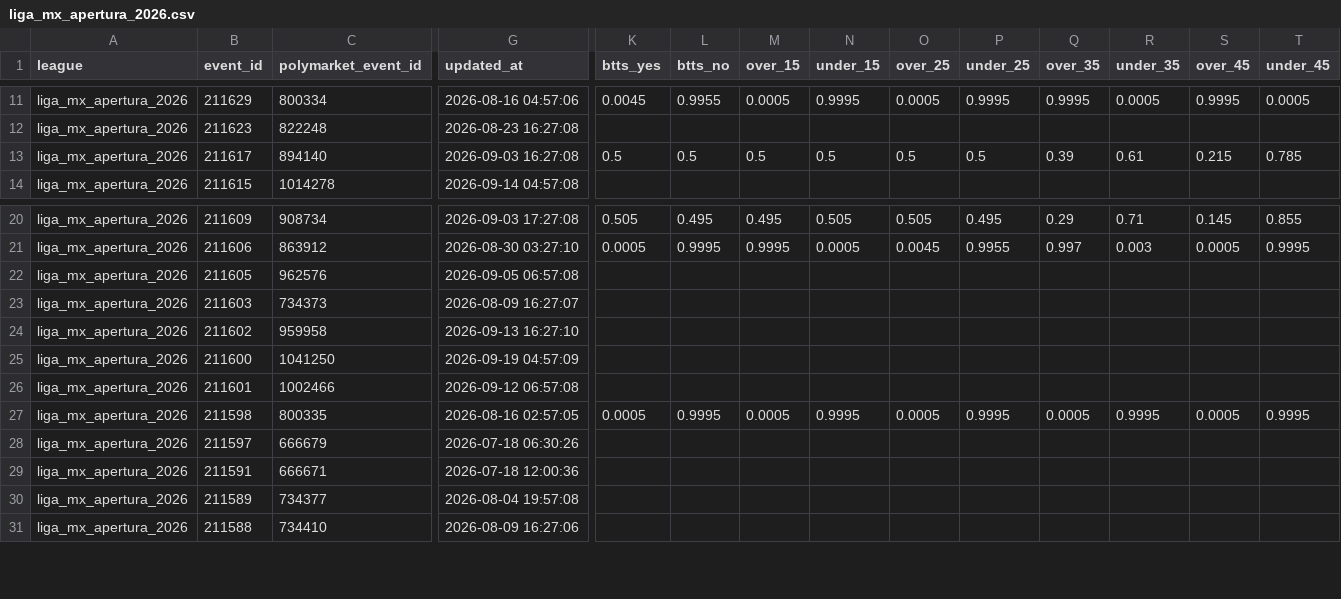
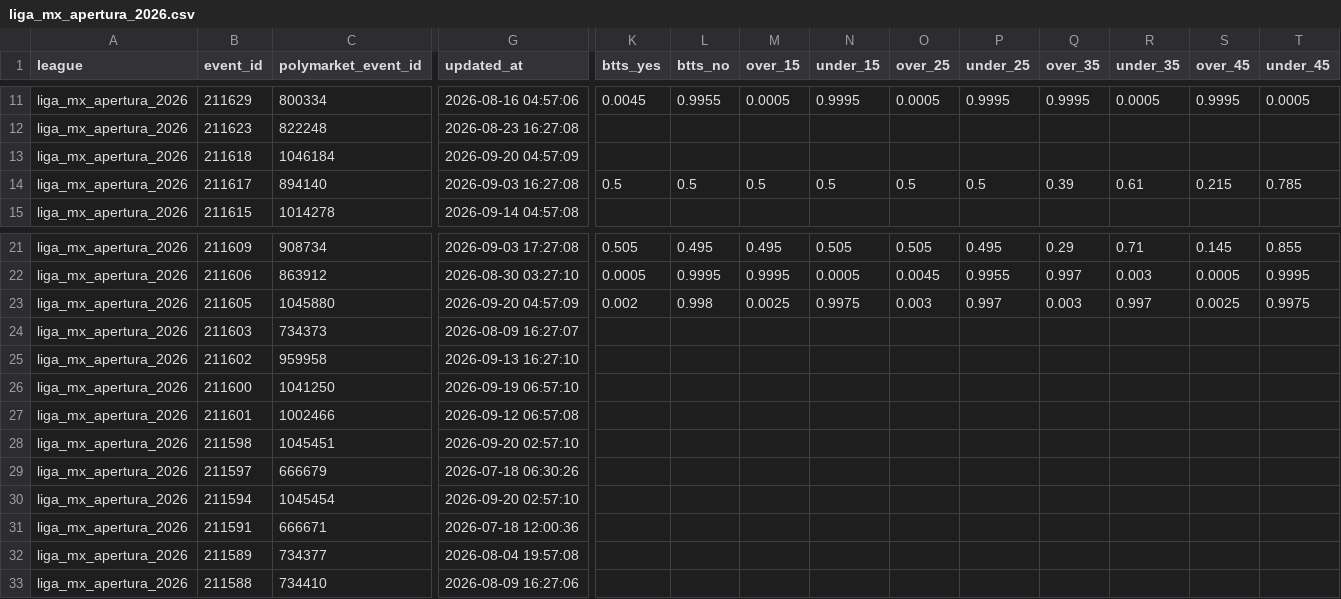
Before and after one commit to aimidas1/Polymarket_data, a CSV file: liga_mx_apertura_2026.csv, drawn as a sheet; only a part is shown, gaps mark what is left out; addresses are those after the commit; rows hold the shown columns only; the diff covers the shown part only; the diff names each change by its address in the sheet, - before the commit and + after, or states it on an @@ line.

```diff
--- a/liga_mx_apertura_2026.csv
+++ b/liga_mx_apertura_2026.csv
+row 13: liga_mx_apertura_2026 | 211618 | 1046184 | 2026-09-20 04:57:09
-C23 (polymarket_event_id): 962576
+C23 (polymarket_event_id): 1045880
-G23 (updated_at): 2026-09-05 06:57:08
+G23 (updated_at): 2026-09-20 04:57:09
-K23 (btts_yes): (empty)
+K23 (btts_yes): 0.002
-L23 (btts_no): (empty)
+L23 (btts_no): 0.998
-M23 (over_15): (empty)
+M23 (over_15): 0.0025
-N23 (under_15): (empty)
+N23 (under_15): 0.9975
-O23 (over_25): (empty)
+O23 (over_25): 0.003
-P23 (under_25): (empty)
+P23 (under_25): 0.997
-Q23 (over_35): (empty)
+Q23 (over_35): 0.003
-R23 (under_35): (empty)
+R23 (under_35): 0.997
-S23 (over_45): (empty)
+S23 (over_45): 0.0025
-T23 (under_45): (empty)
+T23 (under_45): 0.9975
-G26 (updated_at): 2026-09-19 04:57:09
+G26 (updated_at): 2026-09-19 06:57:10
-C28 (polymarket_event_id): 800335
+C28 (polymarket_event_id): 1045451
-G28 (updated_at): 2026-08-16 02:57:05
+G28 (updated_at): 2026-09-20 02:57:10
-K28 (btts_yes): 0.0005
+K28 (btts_yes): (empty)
-L28 (btts_no): 0.9995
+L28 (btts_no): (empty)
-M28 (over_15): 0.0005
+M28 (over_15): (empty)
-N28 (under_15): 0.9995
+N28 (under_15): (empty)
-O28 (over_25): 0.0005
+O28 (over_25): (empty)
-P28 (under_25): 0.9995
+P28 (under_25): (empty)
-Q28 (over_35): 0.0005
+Q28 (over_35): (empty)
-R28 (under_35): 0.9995
+R28 (under_35): (empty)
-S28 (over_45): 0.0005
+S28 (over_45): (empty)
-T28 (under_45): 0.9995
+T28 (under_45): (empty)
+row 30: liga_mx_apertura_2026 | 211594 | 1045454 | 2026-09-20 02:57:10
```
Also changed, not shown: 4 removed rows and 89 edited cells elsewhere in this file, brasileirao_serie_a_2026.csv, mls_2026.csv, 2 other files.
